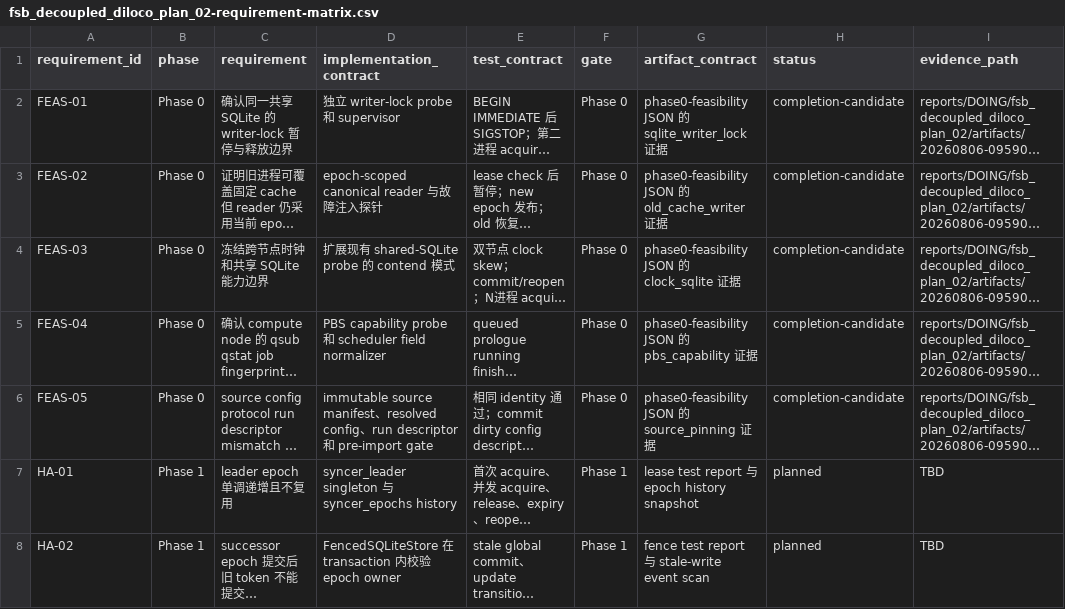
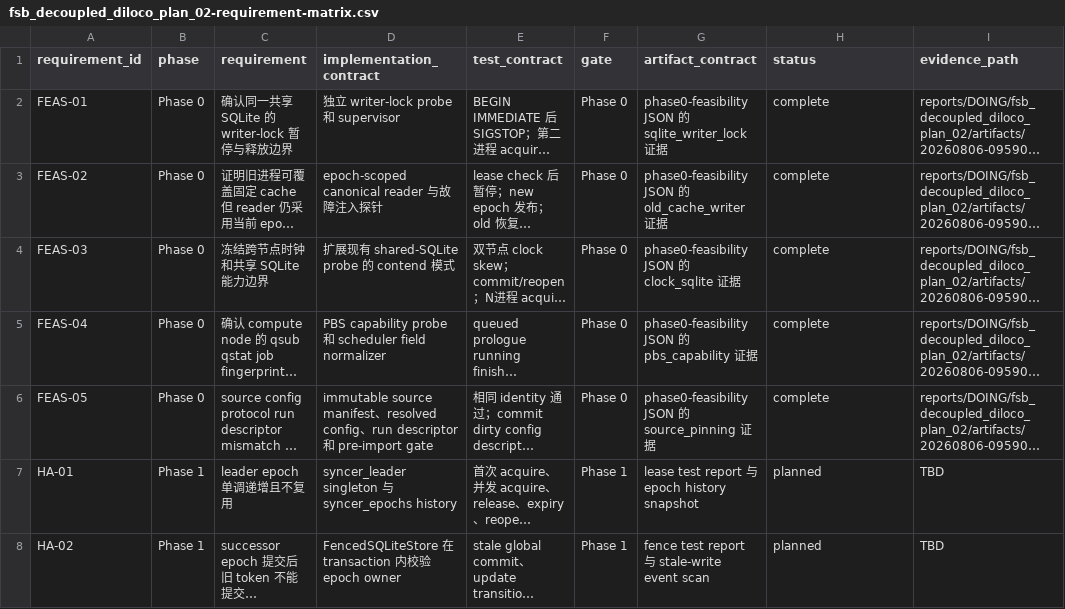
Before and after one commit to UnbearableFate/fsb_decoupled_diloco, a CSV file: plans/DOING/fsb_decoupled_diloco_plan_02-requirement-matrix.csv, drawn as a sheet; only a part is shown; long unchanged cells end in …; the diff names each change by its address in the sheet, - before the commit and + after, or states it on an @@ line.

Commit message:
complete plan 02 phase 0 gate

```diff
--- a/plans/DOING/fsb_decoupled_diloco_plan_02-requirement-matrix.csv
+++ b/plans/DOING/fsb_decoupled_diloco_plan_02-requirement-matrix.csv
-H2:H6 (status): completion-candidate
+H2:H6 (status): complete
```
Also changed, not shown: 2 other files.
